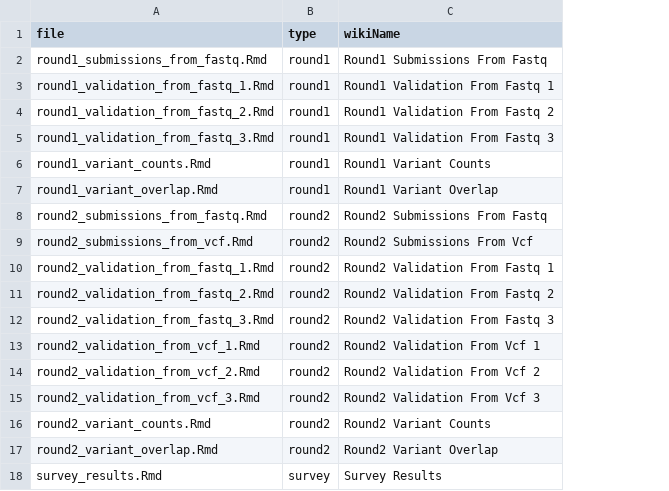
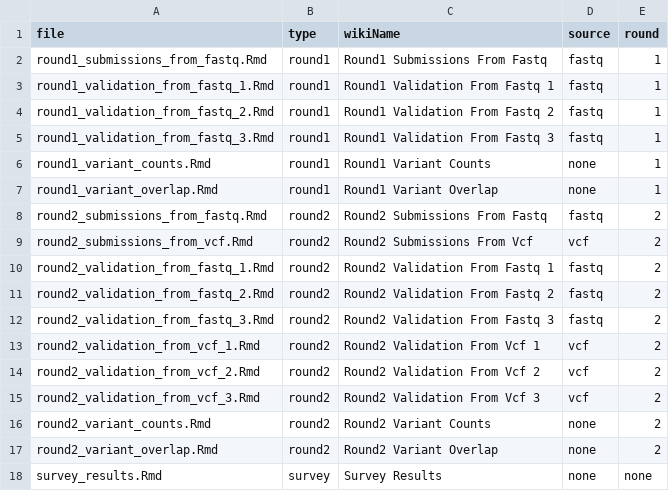
Before and after one commit to Sage-Bionetworks/TESLA-Report-Generation, a TSV file: markdown_generation/markdown_file_list.tsv, drawn as a sheet; the diff names each change by its address in the sheet, - before the commit and + after, or states it on an @@ line.

```diff
--- a/markdown_generation/markdown_file_list.tsv
+++ b/markdown_generation/markdown_file_list.tsv
+column D (source), rows 2-18: fastq | fastq | fastq | fastq | none | none | fastq | vcf | fastq | fastq | fastq | vcf | vcf | vcf | none | none | none
+column E (round), rows 2-18: 1 | 1 | 1 | 1 | 1 | 1 | 2 | 2 | 2 | 2 | 2 | 2 | 2 | 2 | 2 | 2 | none
```
Also changed, not shown: 6 other files.
